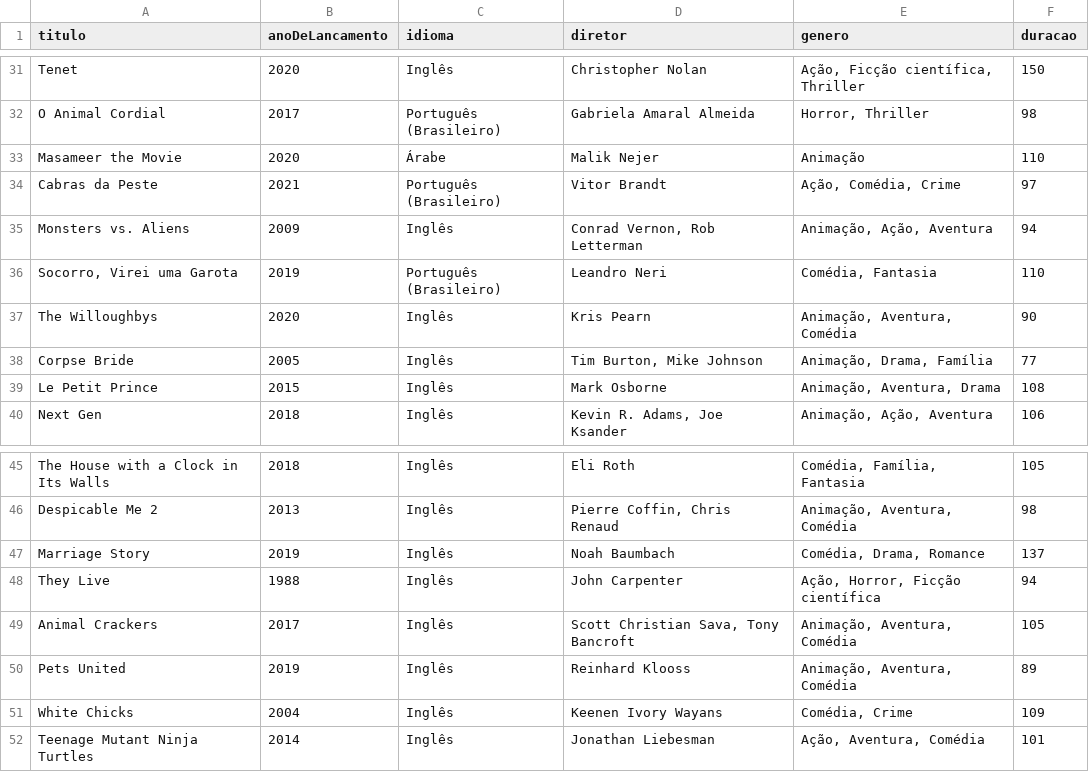
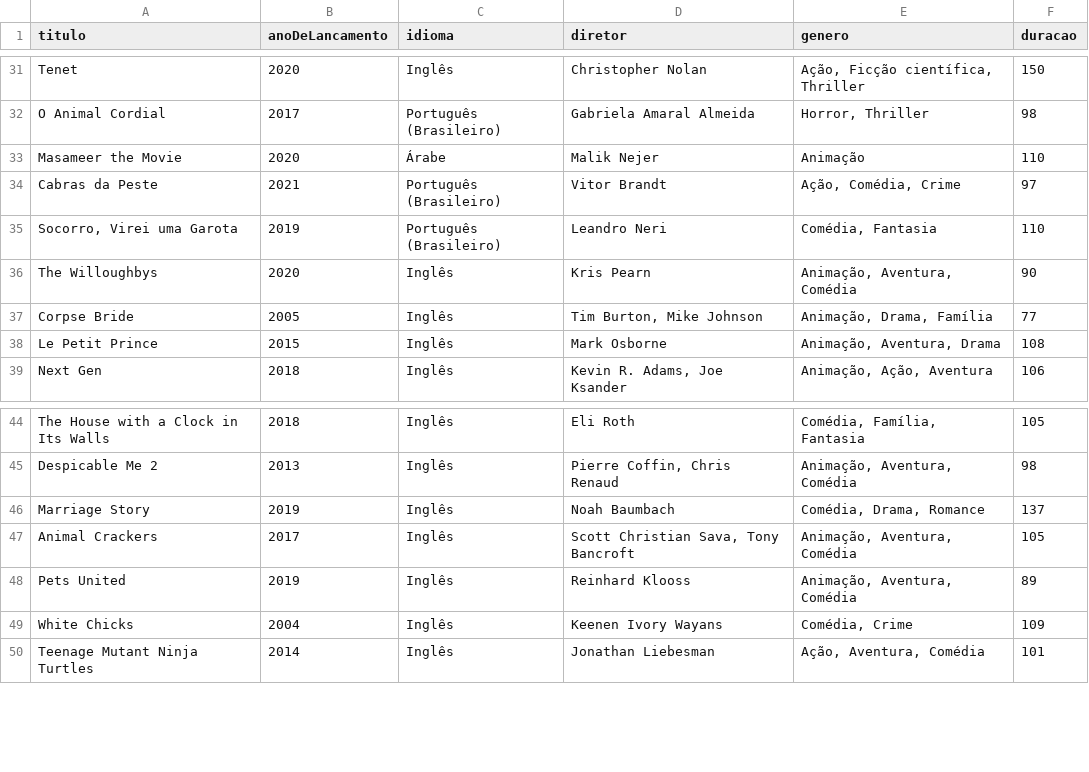
Before and after one commit to luismiguwl/api-filmes-spring-boot, a CSV file: filmes-2021/Filmes pendentes para 2021.csv, drawn as a sheet; only a part is shown, gaps mark what is left out.

```diff
--- a/filmes-2021/Filmes pendentes para 2021.csv
+++ b/filmes-2021/Filmes pendentes para 2021.csv
@@ -34,3 +34,2 @@ Masameer the Movie,2020,Árabe,Malik Nejer,Animação,110
 Cabras da Peste,2021,Português (Brasileiro),Vitor Brandt,"Ação, Comédia, Crime",97
-Monsters vs. Aliens,2009,Inglês,"Conrad Vernon, Rob Letterman","Animação, Ação, Aventura",94
 "Socorro, Virei uma Garota",2019,Português (Brasileiro),Leandro Neri,"Comédia, Fantasia",110
@@ -47,3 +46,2 @@ Despicable Me 2,2013,Inglês,"Pierre Coffin, Chris Renaud","Animação, Aventura
 Marriage Story,2019,Inglês,Noah Baumbach,"Comédia, Drama, Romance",137
-They Live,1988,Inglês,John Carpenter,"Ação, Horror, Ficção científica",94
 Animal Crackers,2017,Inglês,"Scott Christian Sava, Tony Bancroft","Animação, Aventura, Comédia",105
```
Also changed, not shown: filmes-2021/Filmes assistidos em 2021.csv.
